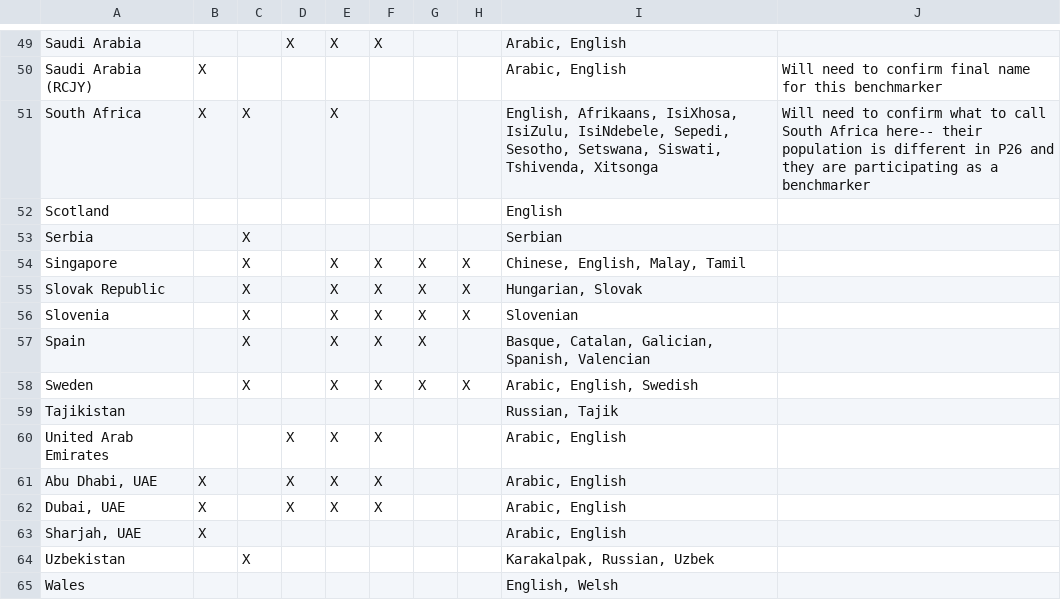
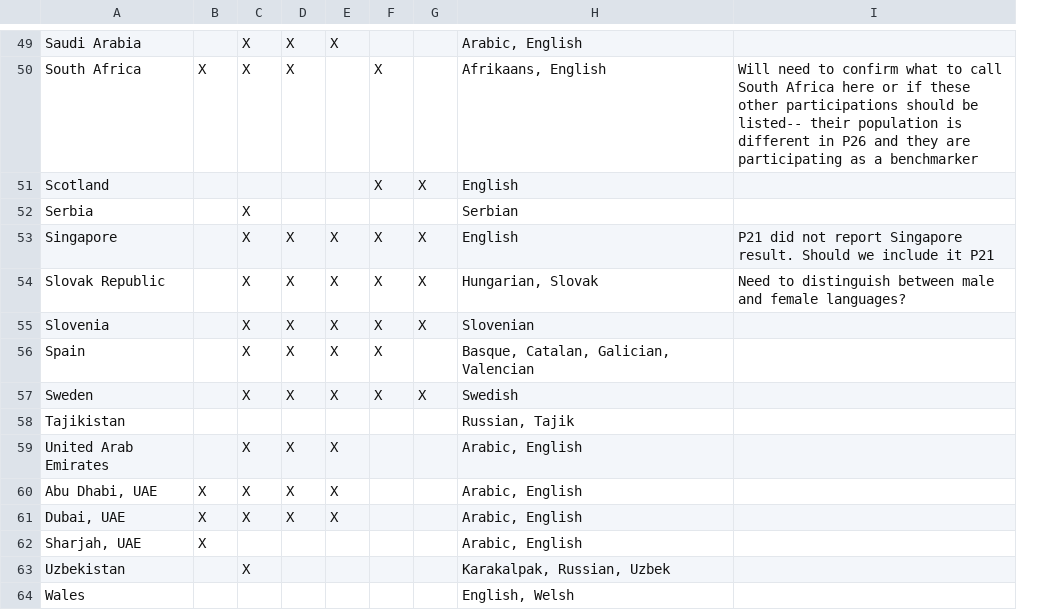
Before and after one commit to joejiang007/Country_map, a CSV file: CountryInfoforMap.csv, drawn as a sheet; only a part is shown, gaps mark what is left out; removed rows and columns are numbered as before the commit, all else as after; the diff covers the shown part only; the diff names each change by its address in the sheet, - before the commit and + after, or states it on an @@ line.

```diff
--- a/CountryInfoforMap.csv
+++ b/CountryInfoforMap.csv
-column D, row 49: X; rows 60-62: all X
-C49: (empty)
+C49: X
-row 50: Saudi Arabia (RCJY) | X |  |  |  |  |  |  | Arabic, English | Will need to confirm final name for this benchmarker
-F50:F51: (empty)
+F50:F51: X
-H50: English, Afrikaans, IsiXhosa, IsiZulu, IsiNdebele, Sepedi, Sesotho, Setswana, Siswati, Tshivenda, Xitsonga
+H50: Afrikaans, English
-I50: …South Africa here-- their population…
+I50: …South Africa here or if these other participations should be listed-- their population…
-G51: (empty)
+G51: X
-H53: Chinese, English, Malay, Tamil
+H53: English
-I53: (empty)
+I53: P21 did not report Singapore result. Should we include it P21
-I54: (empty)
+I54: Need to distinguish between male and female languages?
-H56: Basque, Catalan, Galician, Spanish, Valencian
+H56: Basque, Catalan, Galician, Valencian
-H57: Arabic, English, Swedish
+H57: Swedish
-C59:C61: (empty)
+C59:C61: X
```
Also changed, not shown: 36 edited cells elsewhere in this file, 1 other file.
